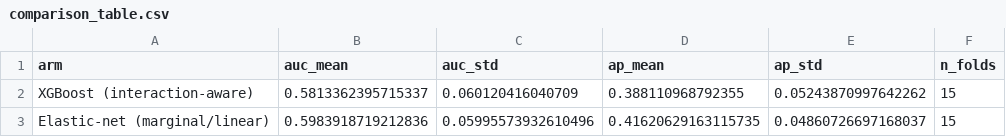
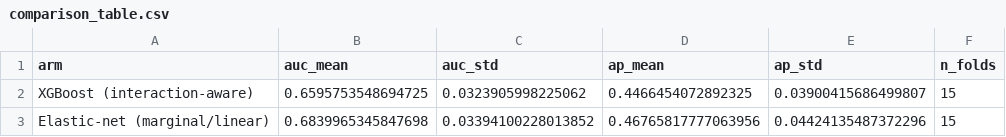
Before and after one commit to dsi-clinic/vanguard, a CSV file: experiments/xgboost_interaction/comparison_table.csv, drawn as a sheet.

```diff
--- a/experiments/xgboost_interaction/comparison_table.csv
+++ b/experiments/xgboost_interaction/comparison_table.csv
@@ -1,3 +1,3 @@
 arm,auc_mean,auc_std,ap_mean,ap_std,n_folds
-XGBoost (interaction-aware),0.5813362395715337,0.060120416040709,0.388110968792355,0.05243870997642262,15
-Elastic-net (marginal/linear),0.5983918719212836,0.05995573932610496,0.41620629163115735,0.04860726697168037,15
+XGBoost (interaction-aware),0.6595753548694725,0.0323905998225062,0.4466454072892325,0.03900415686499807,15
+Elastic-net (marginal/linear),0.6839965345847698,0.03394100228013852,0.46765817777063956,0.04424135487372296,15
```
Also changed, not shown: experiments/xgboost_interaction/fold_summaries.csv, 14 other files.
